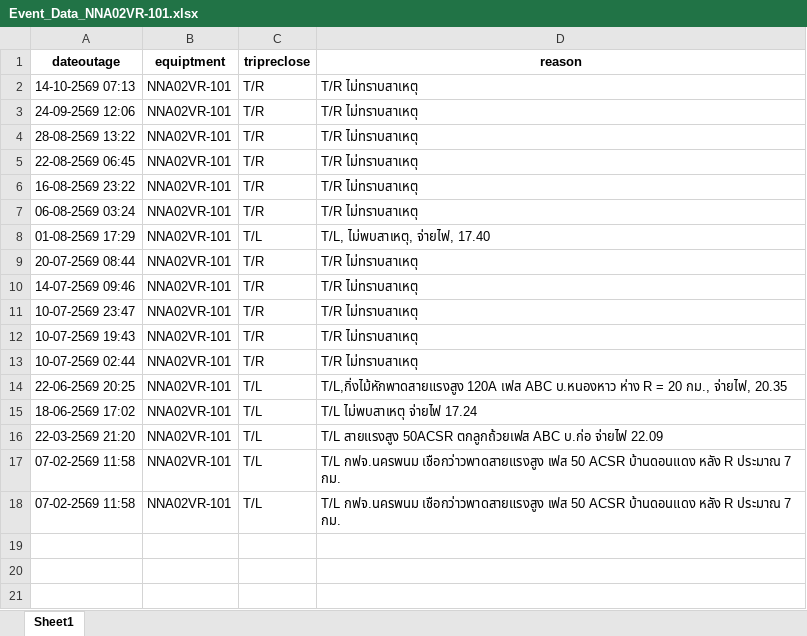
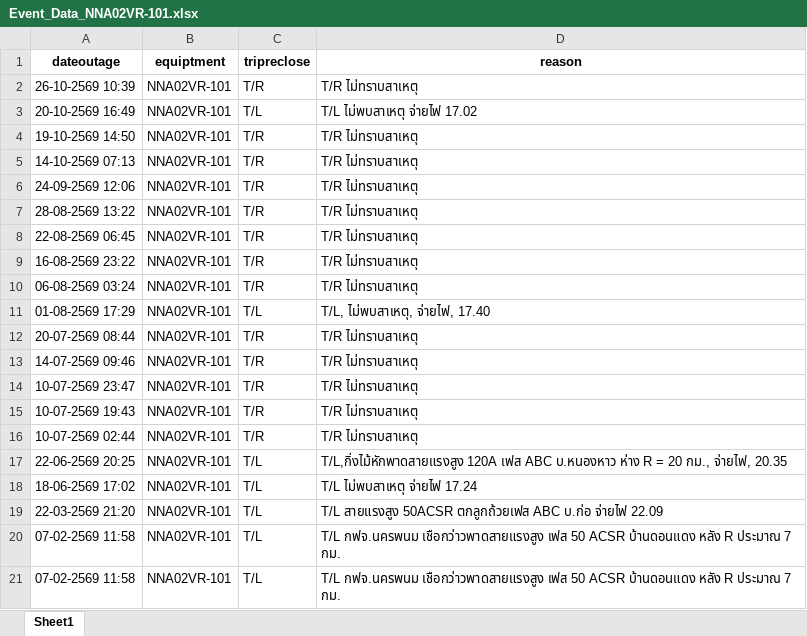
Before and after one commit to e2npnom-eng/feeder-dashboard, an Excel workbook: data/NNA/Event_Data_NNA02VR-101.xlsx, sheet Sheet1, drawn as a sheet; values as stored, in another font and other column widths than the file's, no borders; the diff names each change by its address in the sheet, - before the commit and + after, or states it on an @@ line.

```diff
--- a/data/NNA/Event_Data_NNA02VR-101.xlsx (sheet Sheet1)
+++ b/data/NNA/Event_Data_NNA02VR-101.xlsx (sheet Sheet1)
+row 2: 26-10-2569 10:39 | NNA02VR-101 | T/R | T/R ไม่ทราบสาเหตุ
+row 3: 20-10-2569 16:49 | NNA02VR-101 | T/L | T/L ไม่พบสาเหตุ จ่ายไฟ 17.02
+row 4: 19-10-2569 14:50 | NNA02VR-101 | T/R | T/R ไม่ทราบสาเหตุ
```
Also changed, not shown: data/BFA/Event_Data_BFA08VR-103.xlsx, data/BFA/Event_Data_BFA09VB-01.xlsx, 37 other files.
